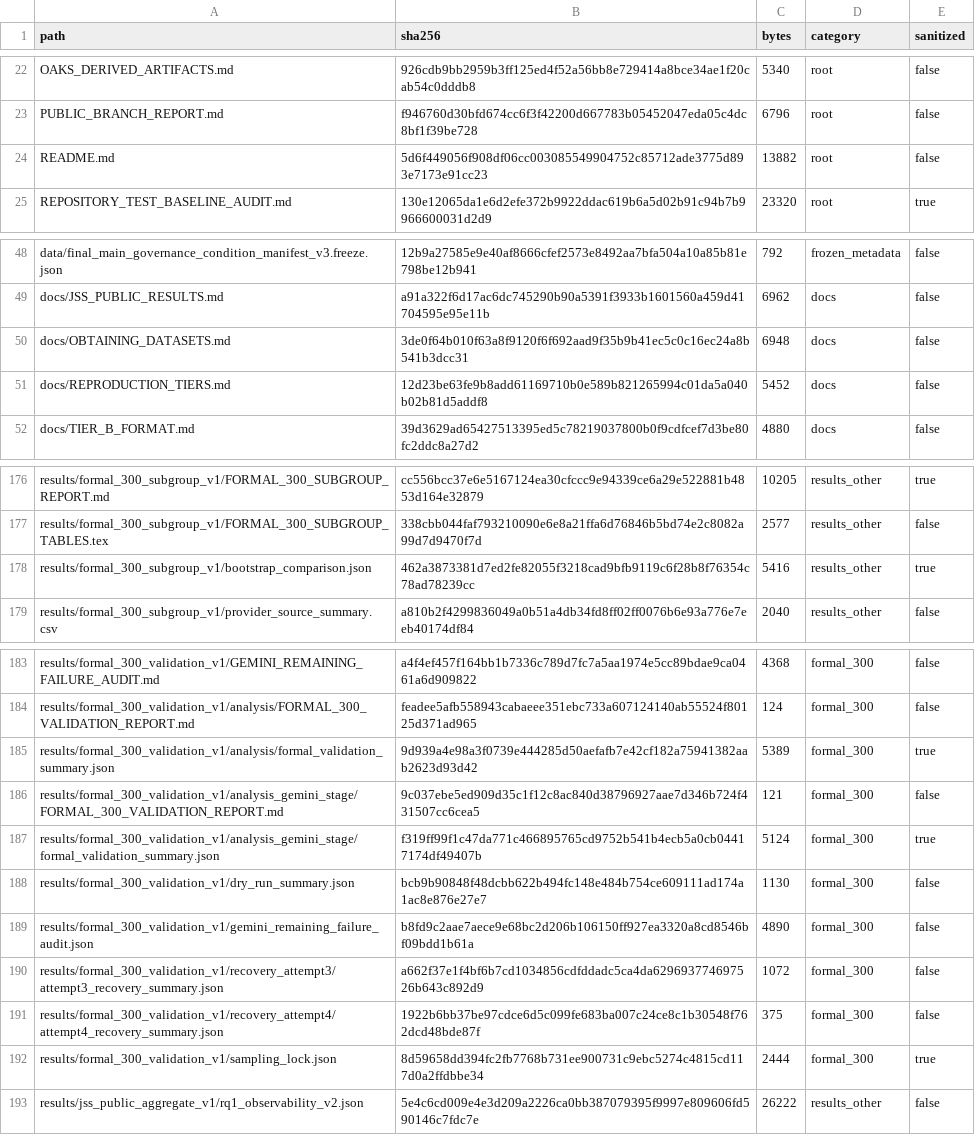
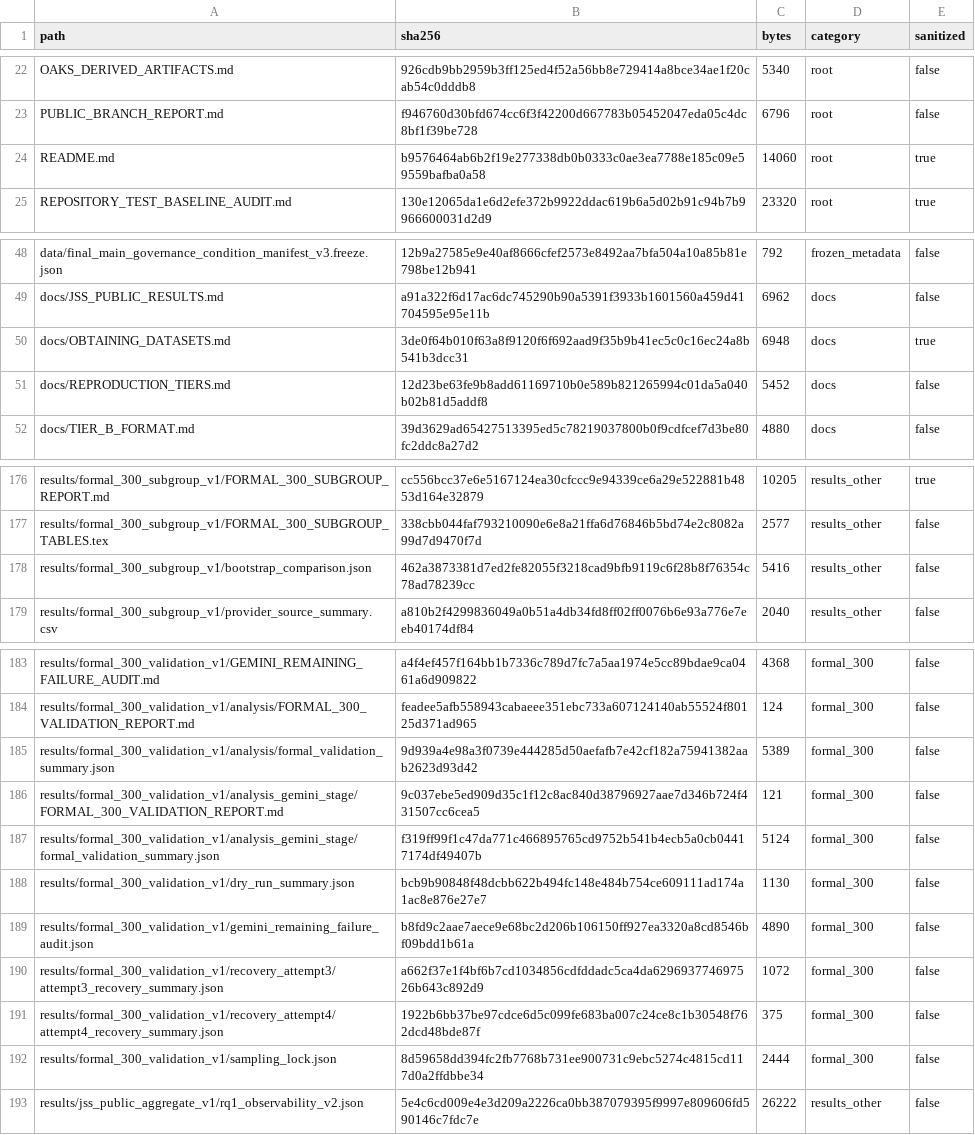
Before and after one commit to chris3494285/govmem-reproducibility, a CSV file: FILE_MANIFEST.csv, drawn as a sheet; only a part is shown, gaps mark what is left out.

Commit message:
Update publication status and release manifests

```diff
--- a/FILE_MANIFEST.csv
+++ b/FILE_MANIFEST.csv
@@ -23,3 +23,3 @@ OAKS_DERIVED_ARTIFACTS.md,926cdb9bb2959b3ff125ed4f52a56bb8e729414a8bce34ae1f20ca
 PUBLIC_BRANCH_REPORT.md,f946760d30bfd674cc6f3f42200d667783b05452047eda05c4dc8bf1f39be728,6796,root,false
-README.md,5d6f449056f908df06cc003085549904752c85712ade3775d893e7173e91cc23,13882,root,false
+README.md,b9576464ab6b2f19e277338db0b0333c0ae3ea7788e185c09e59559bafba0a58,14060,root,true
 REPOSITORY_TEST_BASELINE_AUDIT.md,130e12065da1e6d2efe372b9922ddac619b6a5d02b91c94b7b9966600031d2d9,23320,root,true
@@ -49,3 +49,3 @@ data/final_main_governance_condition_manifest_v3.freeze.json,12b9a27585e9e40af86
 docs/JSS_PUBLIC_RESULTS.md,a91a322f6d17ac6dc745290b90a5391f3933b1601560a459d41704595e95e11b,6962,docs,false
-docs/OBTAINING_DATASETS.md,3de0f64b010f63a8f9120f6f692aad9f35b9b41ec5c0c16ec24a8b541b3dcc31,6948,docs,false
+docs/OBTAINING_DATASETS.md,3de0f64b010f63a8f9120f6f692aad9f35b9b41ec5c0c16ec24a8b541b3dcc31,6948,docs,true
 docs/REPRODUCTION_TIERS.md,12d23be63fe9b8add61169710b0e589b821265994c01da5a040b02b81d5addf8,5452,docs,false
@@ -177,3 +177,3 @@ results/formal_300_subgroup_v1/FORMAL_300_SUBGROUP_REPORT.md,cc556bcc37e6e516712
 results/formal_300_subgroup_v1/FORMAL_300_SUBGROUP_TABLES.tex,338cbb044faf793210090e6e8a21ffa6d76846b5bd74e2c8082a99d7d9470f7d,2577,results_other,false
-results/formal_300_subgroup_v1/bootstrap_comparison.json,462a3873381d7ed2fe82055f3218cad9bfb9119c6f28b8f76354c78ad78239cc,5416,results_other,true
+results/formal_300_subgroup_v1/bootstrap_comparison.json,462a3873381d7ed2fe82055f3218cad9bfb9119c6f28b8f76354c78ad78239cc,5416,results_other,false
 results/formal_300_subgroup_v1/provider_source_summary.csv,a810b2f4299836049a0b51a4db34fd8ff02ff0076b6e93a776e7eeb40174df84,2040,results_other,false
@@ -184,5 +184,5 @@ results/formal_300_validation_v1/GEMINI_REMAINING_FAILURE_AUDIT.md,a4f4ef457f164
 results/formal_300_validation_v1/analysis/FORMAL_300_VALIDATION_REPORT.md,feadee5afb558943cabaeee351ebc733a607124140ab55524f80125d371ad965,124,formal_300,false
-results/formal_300_validation_v1/analysis/formal_validation_summary.json,9d939a4e98a3f0739e444285d50aefafb7e42cf182a75941382aab2623d93d42,5389,formal_300,true
+results/formal_300_validation_v1/analysis/formal_validation_summary.json,9d939a4e98a3f0739e444285d50aefafb7e42cf182a75941382aab2623d93d42,5389,formal_300,false
 results/formal_300_validation_v1/analysis_gemini_stage/FORMAL_300_VALIDATION_REPORT.md,9c037ebe5ed909d35c1f12c8ac840d38796927aae7d346b724f431507cc6cea5,121,formal_300,false
-results/formal_300_validation_v1/analysis_gemini_stage/formal_validation_summary.json,f319ff99f1c47da771c466895765cd9752b541b4ecb5a0cb04417174df49407b,5124,formal_300,true
+results/formal_300_validation_v1/analysis_gemini_stage/formal_validation_summary.json,f319ff99f1c47da771c466895765cd9752b541b4ecb5a0cb04417174df49407b,5124,formal_300,false
 results/formal_300_validation_v1/dry_run_summary.json,bcb9b90848f48dcbb622b494fc148e484b754ce609111ad174a1ac8e876e27e7,1130,formal_300,false
@@ -191,3 +191,3 @@ results/formal_300_validation_v1/recovery_attempt3/attempt3_recovery_summary.jso
 results/formal_300_validation_v1/recovery_attempt4/attempt4_recovery_summary.json,1922b6bb37be97cdce6d5c099fe683ba007c24ce8c1b30548f762dcd48bde87f,375,formal_300,false
-results/formal_300_validation_v1/sampling_lock.json,8d59658dd394fc2fb7768b731ee900731c9ebc5274c4815cd117d0a2ffdbbe34,2444,formal_300,true
+results/formal_300_validation_v1/sampling_lock.json,8d59658dd394fc2fb7768b731ee900731c9ebc5274c4815cd117d0a2ffdbbe34,2444,formal_300,false
 results/jss_public_aggregate_v1/rq1_observability_v2.json,5e4c6cd009e4e3d209a2226ca0bb387079395f9997e809606fd590146c7fdc7e,26222,results_other,false
```
Also changed, not shown: 3 other files.
